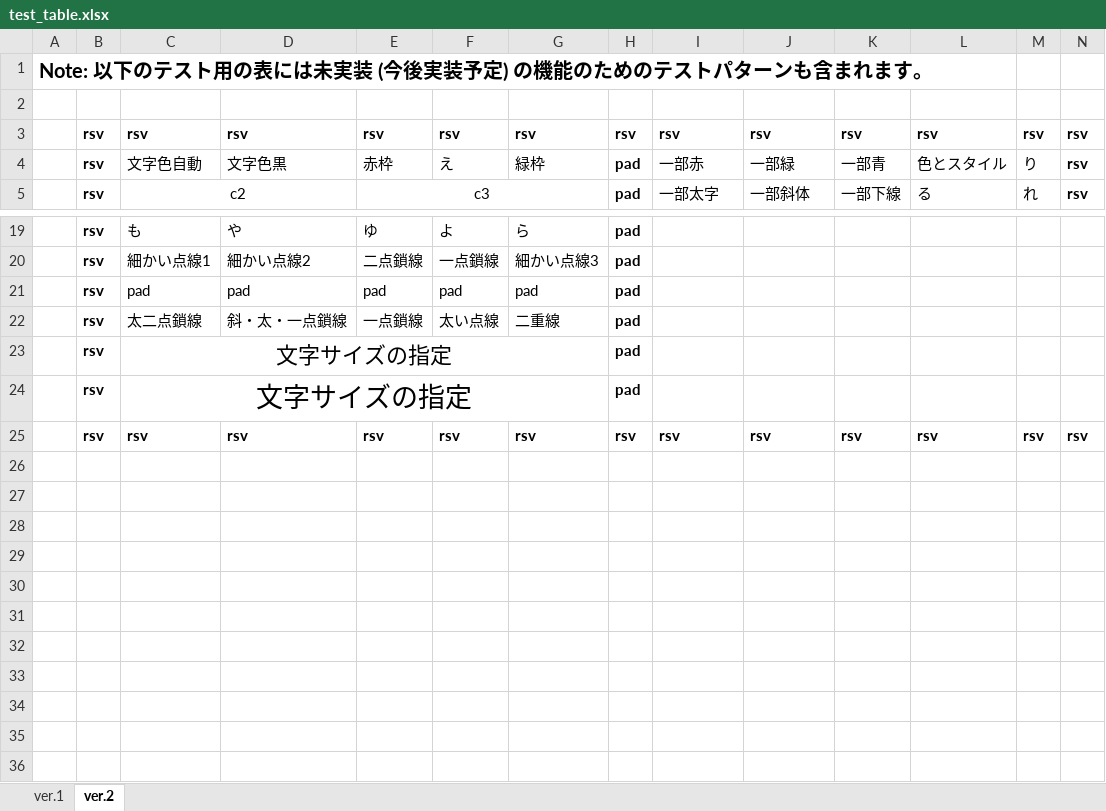
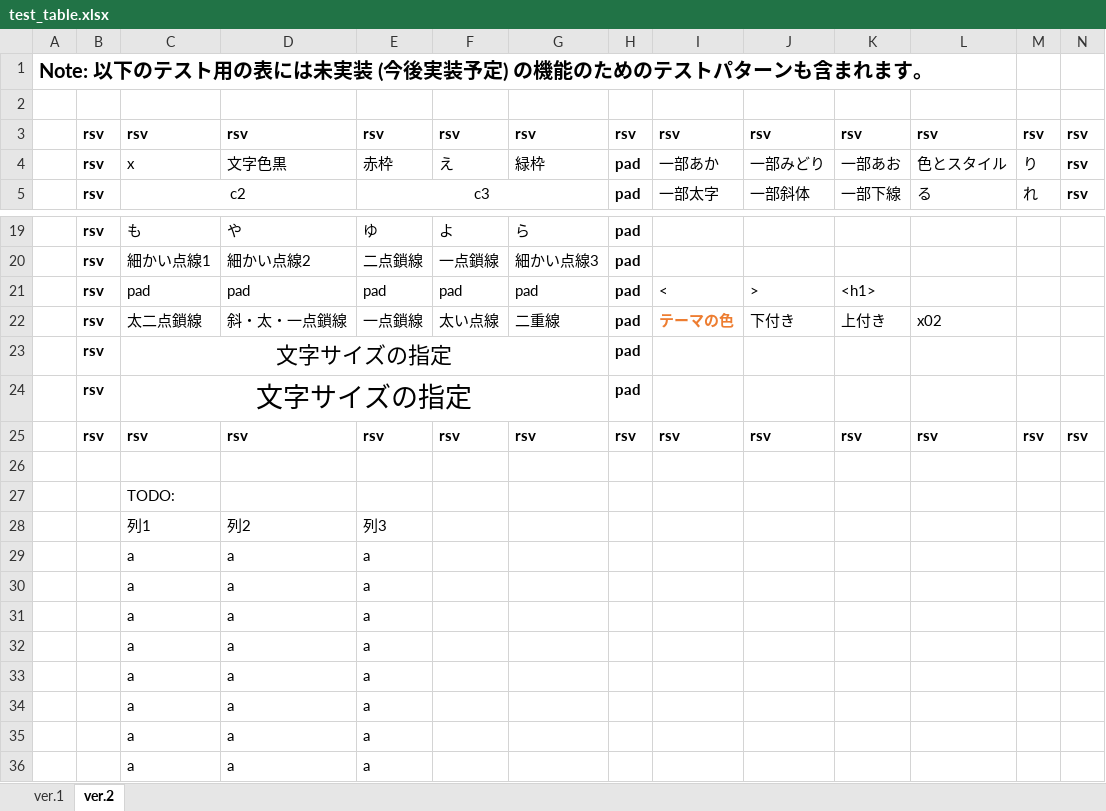
Before and after one commit to kdaiki211/Excel2Html, an Excel workbook: tools/test_table.xlsx, sheet ver.2, drawn as a sheet; only a part is shown, gaps mark what is left out; values as stored, in another font and other column widths than the file's, no borders; charts and pictures and table styles not drawn; rows hold the shown columns only; the diff names each change by its address in the sheet, - before the commit and + after, or states it on an @@ line.

```diff
--- a/tools/test_table.xlsx (sheet ver.2)
+++ b/tools/test_table.xlsx (sheet ver.2)
-C4: 文字色自動
+C4: x
-I4: 一部赤
+I4: 一部あか
-J4: 一部緑
+J4: 一部みどり
-K4: 一部青
+K4: 一部あお
-I21: (empty)
+I21: <
-J21: (empty)
+J21: >
-K21: (empty)
+K21: <h1>
-I22: (empty)
+I22: テーマの色
-J22: (empty)
+J22: 下付き
-K22: (empty)
+K22: 上付き
-L22: (empty)
+L22: x02
+row 26: (empty)
+row 27:  |  | TODO:
+row 28:  |  | 列1 | 列2 | 列3
+row 29:  |  | a | a | a
+row 30:  |  | a | a | a
+row 31:  |  | a | a | a
+row 32:  |  | a | a | a
+row 33:  |  | a | a | a
+row 34:  |  | a | a | a
+row 35:  |  | a | a | a
+row 36:  |  | a | a | a
```
Also changed, not shown: charts or pictures, 9 other files.
